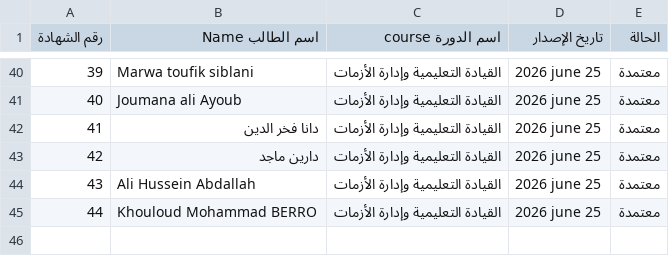
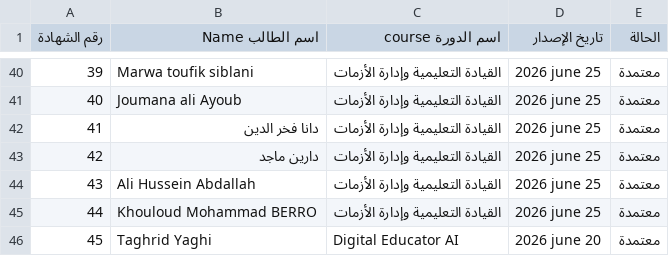
Before and after one commit to samahosseilihijazi-code/sama-certificate, a CSV file: data.csv, drawn as a sheet; only a part is shown, gaps mark what is left out; the diff names each change by its address in the sheet, - before the commit and + after, or states it on an @@ line.

Commit message:
Update data.csv

```diff
--- a/data.csv
+++ b/data.csv
+row 46: 45 | Taghrid Yaghi | Digital Educator AI | 2026 june 20 | معتمدة
```
